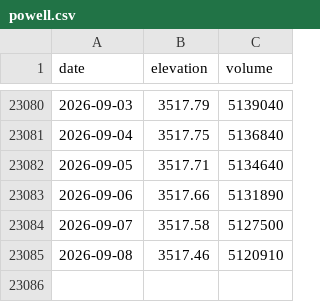
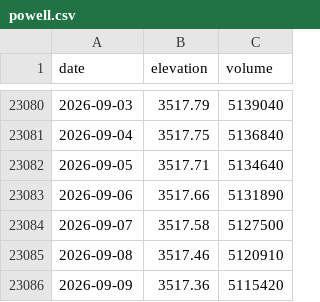
Before and after one commit to bzigterman/web, a CSV file: data/powell.csv, drawn as a sheet; only a part is shown, gaps mark what is left out.

```diff
--- a/data/powell.csv
+++ b/data/powell.csv
@@ -23085 +23085,2 @@ date,elevation,volume
 2026-09-08,3517.46,5120910
+2026-09-09,3517.36,5115420
```
Also changed, not shown: data/mead.csv.
